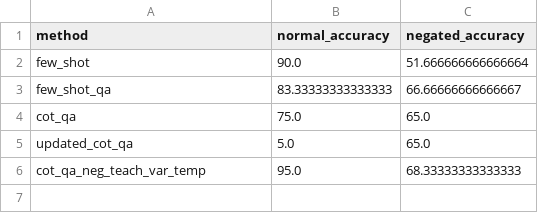
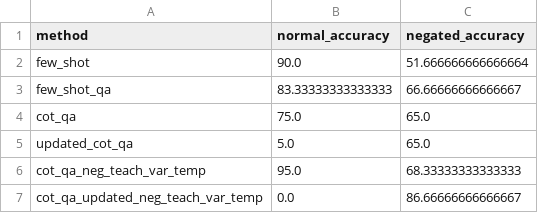
Before and after one commit to navidre/negated_complementary_commonsense, a TSV file: experiments/atmoic2020_limited_preds/compared_results.tsv, drawn as a sheet; the diff names each change by its address in the sheet, - before the commit and + after, or states it on an @@ line.

Commit message:
updated_neg_teach in cot/qa

```diff
--- a/experiments/atmoic2020_limited_preds/compared_results.tsv
+++ b/experiments/atmoic2020_limited_preds/compared_results.tsv
+row 7: cot_qa_updated_neg_teach_var_temp | 0.0 | 86.66666666666667
```
Also changed, not shown: 14 other files.
